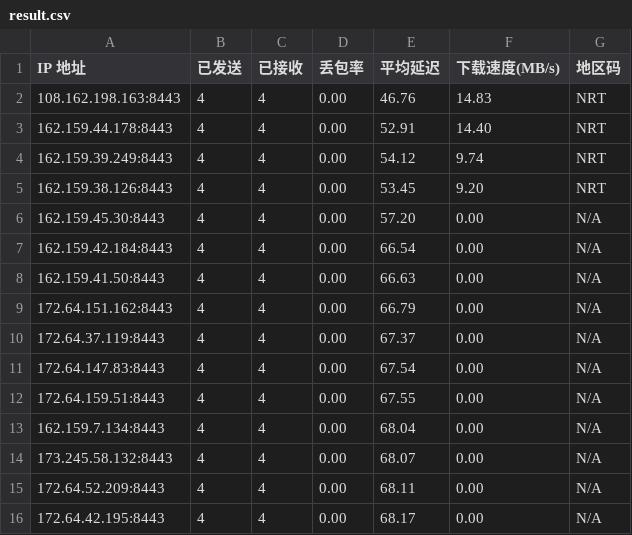
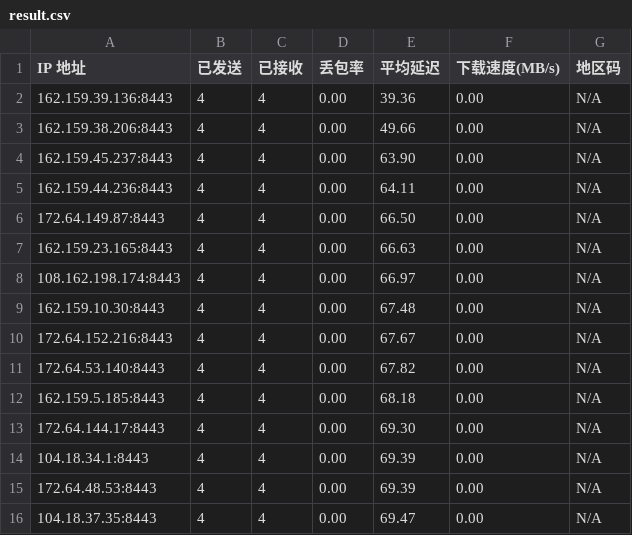
Before and after one commit to genequ/cfst, a CSV file: result.csv, drawn as a sheet; only a part is shown; the diff covers the shown part only.

Commit message:
CFST results 2025-09-26 13:04:11

```diff
--- a/result.csv
+++ b/result.csv
@@ -1,16 +1,16 @@
 IP 地址,已发送,已接收,丢包率,平均延迟,下载速度(MB/s),地区码
-108.162.198.163:8443,4,4,0.00,46.76,14.83,NRT
-162.159.44.178:8443,4,4,0.00,52.91,14.40,NRT
-162.159.39.249:8443,4,4,0.00,54.12,9.74,NRT
-162.159.38.126:8443,4,4,0.00,53.45,9.20,NRT
-162.159.45.30:8443,4,4,0.00,57.20,0.00,N/A
-162.159.42.184:8443,4,4,0.00,66.54,0.00,N/A
-162.159.41.50:8443,4,4,0.00,66.63,0.00,N/A
-172.64.151.162:8443,4,4,0.00,66.79,0.00,N/A
-172.64.37.119:8443,4,4,0.00,67.37,0.00,N/A
-172.64.147.83:8443,4,4,0.00,67.54,0.00,N/A
-172.64.159.51:8443,4,4,0.00,67.55,0.00,N/A
-162.159.7.134:8443,4,4,0.00,68.04,0.00,N/A
-173.245.58.132:8443,4,4,0.00,68.07,0.00,N/A
-172.64.52.209:8443,4,4,0.00,68.11,0.00,N/A
-172.64.42.195:8443,4,4,0.00,68.17,0.00,N/A
+162.159.39.136:8443,4,4,0.00,39.36,0.00,N/A
+162.159.38.206:8443,4,4,0.00,49.66,0.00,N/A
+162.159.45.237:8443,4,4,0.00,63.90,0.00,N/A
+162.159.44.236:8443,4,4,0.00,64.11,0.00,N/A
+172.64.149.87:8443,4,4,0.00,66.50,0.00,N/A
+162.159.23.165:8443,4,4,0.00,66.63,0.00,N/A
+108.162.198.174:8443,4,4,0.00,66.97,0.00,N/A
+162.159.10.30:8443,4,4,0.00,67.48,0.00,N/A
+172.64.152.216:8443,4,4,0.00,67.67,0.00,N/A
+172.64.53.140:8443,4,4,0.00,67.82,0.00,N/A
+162.159.5.185:8443,4,4,0.00,68.18,0.00,N/A
+172.64.144.17:8443,4,4,0.00,69.30,0.00,N/A
+104.18.34.1:8443,4,4,0.00,69.39,0.00,N/A
+172.64.48.53:8443,4,4,0.00,69.39,0.00,N/A
+104.18.37.35:8443,4,4,0.00,69.47,0.00,N/A
```
Also changed, not shown: 10 edited cells elsewhere in this file.
